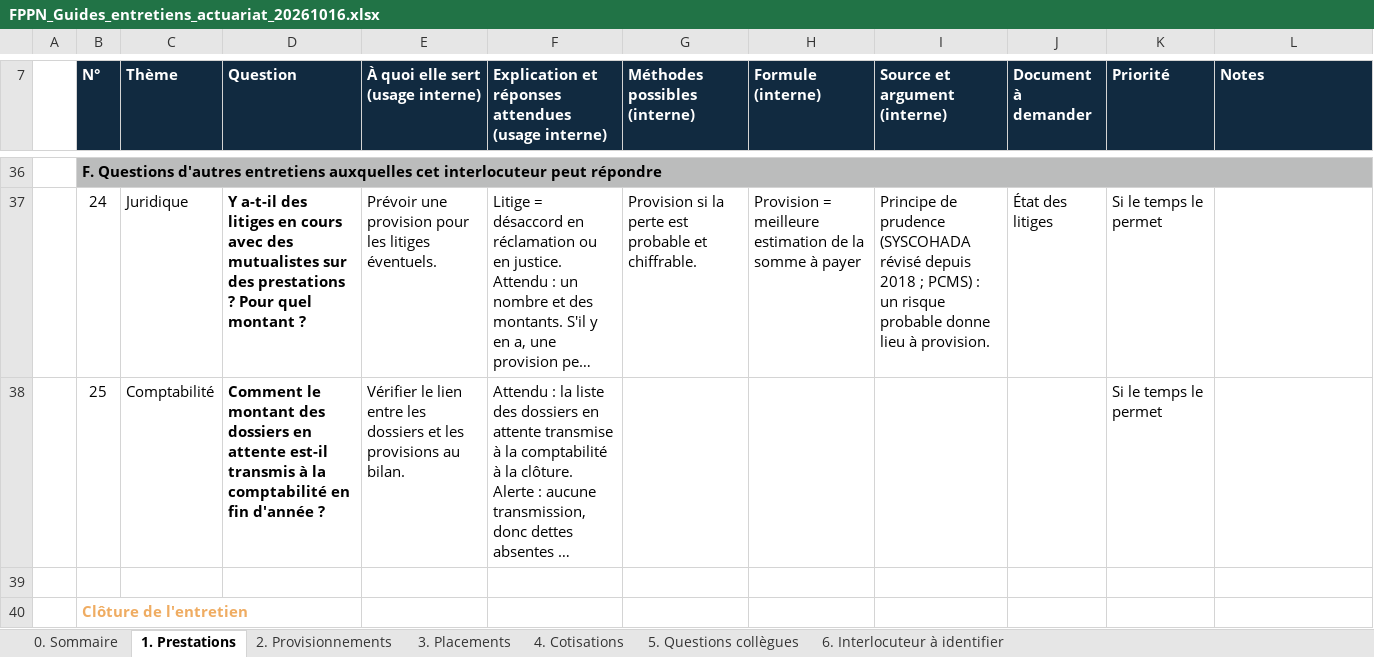
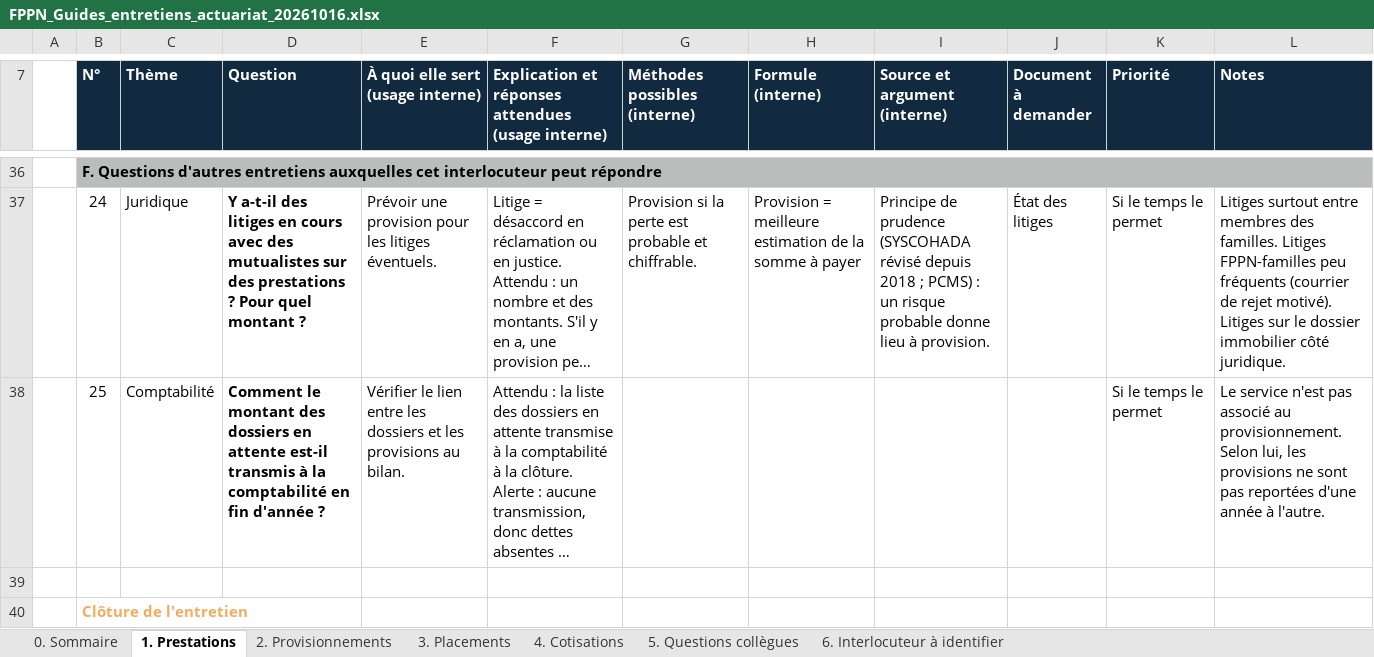
Before and after one commit to siakoel-art/FPPN, an Excel workbook: FPPN_Guides_entretiens_actuariat_20261016.xlsx, sheet 1. Prestations, drawn as a sheet; only a part is shown, gaps mark what is left out; long unchanged cells end in …; values as stored, in another font and other column widths than the file's, no borders; the diff covers the shown part only; the diff names each change by its address in the sheet, - before the commit and + after, or states it on an @@ line.

```diff
--- a/FPPN_Guides_entretiens_actuariat_20261016.xlsx (sheet 1. Prestations)
+++ b/FPPN_Guides_entretiens_actuariat_20261016.xlsx (sheet 1. Prestations)
-L37 (Notes): (empty)
+L37 (Notes): Litiges surtout entre membres des familles. Litiges FPPN-familles peu fréquents (courrier de rejet motivé). Litiges sur le dossier immobilier côté juridique.
-L38 (Notes): (empty)
+L38 (Notes): Le service n'est pas associé au provisionnement. Selon lui, les provisions ne sont pas reportées d'une année à l'autre.
```
Also changed, not shown: 23 edited cells elsewhere in this sheet, 5 other files.
